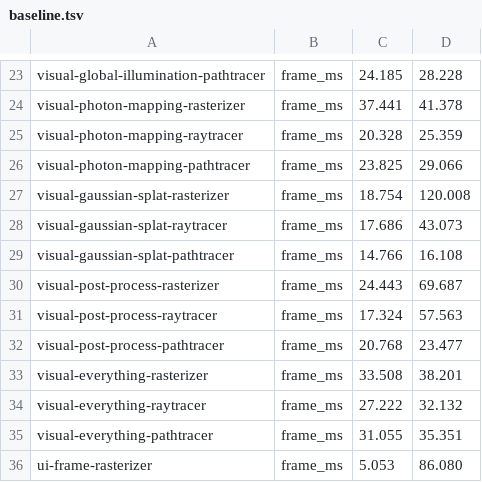
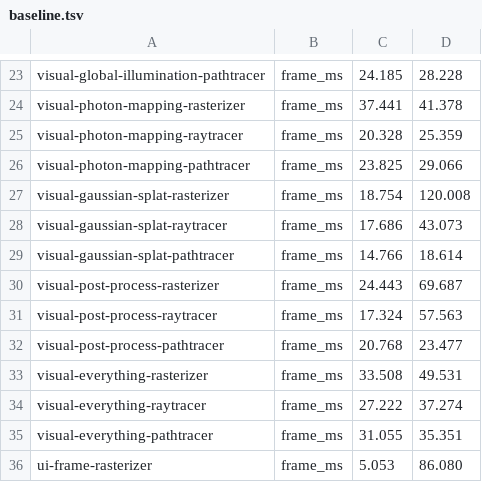
Before and after one commit to xt9y-org/GAME, a TSV file: .rendercheck/run-performance/baseline.tsv, drawn as a sheet; only a part is shown, gaps mark what is left out.

Commit message:
Calibrate model-first RendererCheck baselines

```diff
--- a/.rendercheck/run-performance/baseline.tsv
+++ b/.rendercheck/run-performance/baseline.tsv
@@ -28,3 +28,3 @@
 "visual-gaussian-splat-raytracer"	"frame_ms"	17.686	43.073
-"visual-gaussian-splat-pathtracer"	"frame_ms"	14.766	16.108
+"visual-gaussian-splat-pathtracer"	"frame_ms"	14.766	18.614
 "visual-post-process-rasterizer"	"frame_ms"	24.443	69.687
@@ -32,4 +32,4 @@
 "visual-post-process-pathtracer"	"frame_ms"	20.768	23.477
-"visual-everything-rasterizer"	"frame_ms"	33.508	38.201
-"visual-everything-raytracer"	"frame_ms"	27.222	32.132
+"visual-everything-rasterizer"	"frame_ms"	33.508	49.531
+"visual-everything-raytracer"	"frame_ms"	27.222	37.274
 "visual-everything-pathtracer"	"frame_ms"	31.055	35.351
```
Also changed, not shown: 11 other files.
